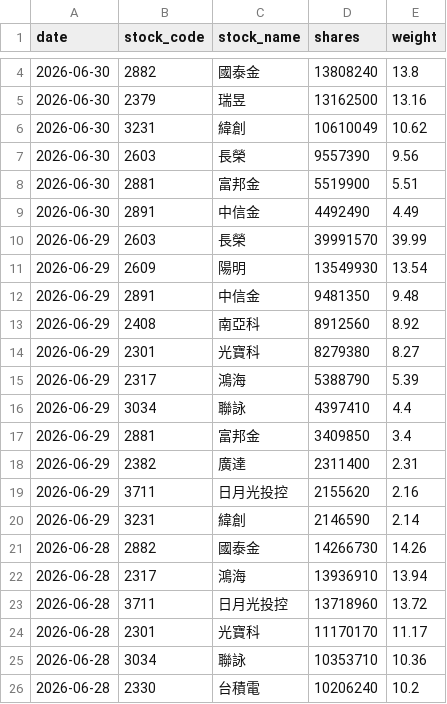
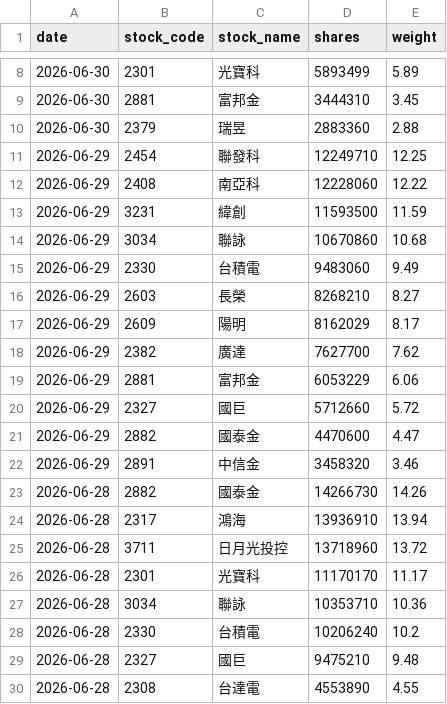
Before and after one commit to yrjjan-allen/active-etf-dashboard, a CSV file: data/00980A.csv, drawn as a sheet; only a part is shown, gaps mark what is left out; the shorter side is filled out with more unchanged rows; the diff covers the shown part only.

```diff
--- a/data/00980A.csv
+++ b/data/00980A.csv
@@ -4,18 +8,16 @@
-2026-06-30,2882,國泰金,13808240,13.8
-2026-06-30,2379,瑞昱,13162500,13.16
-2026-06-30,3231,緯創,10610049,10.62
-2026-06-30,2603,長榮,9557390,9.56
-2026-06-30,2881,富邦金,5519900,5.51
-2026-06-30,2891,中信金,4492490,4.49
-2026-06-29,2603,長榮,39991570,39.99
-2026-06-29,2609,陽明,13549930,13.54
-2026-06-29,2891,中信金,9481350,9.48
-2026-06-29,2408,南亞科,8912560,8.92
-2026-06-29,2301,光寶科,8279380,8.27
-2026-06-29,2317,鴻海,5388790,5.39
-2026-06-29,3034,聯詠,4397410,4.4
-2026-06-29,2881,富邦金,3409850,3.4
-2026-06-29,2382,廣達,2311400,2.31
-2026-06-29,3711,日月光投控,2155620,2.16
-2026-06-29,3231,緯創,2146590,2.14
+2026-06-30,2301,光寶科,5893499,5.89
+2026-06-30,2881,富邦金,3444310,3.45
+2026-06-30,2379,瑞昱,2883360,2.88
+2026-06-29,2454,聯發科,12249710,12.25
+2026-06-29,2408,南亞科,12228060,12.22
+2026-06-29,3231,緯創,11593500,11.59
+2026-06-29,3034,聯詠,10670860,10.68
+2026-06-29,2330,台積電,9483060,9.49
+2026-06-29,2603,長榮,8268210,8.27
+2026-06-29,2609,陽明,8162029,8.17
+2026-06-29,2382,廣達,7627700,7.62
+2026-06-29,2881,富邦金,6053229,6.06
+2026-06-29,2327,國巨,5712660,5.72
+2026-06-29,2882,國泰金,4470600,4.47
+2026-06-29,2891,中信金,3458320,3.46
 2026-06-28,2882,國泰金,14266730,14.26
```
Also changed, not shown: 4 added rows and 4 edited cells elsewhere in this file, data/00948B.csv, data/00981A.csv, 6 other files.
